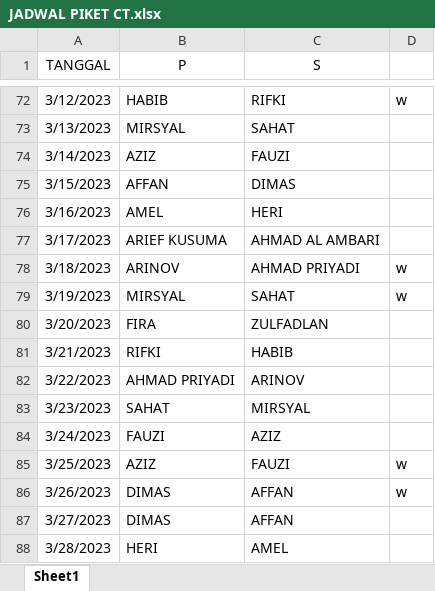
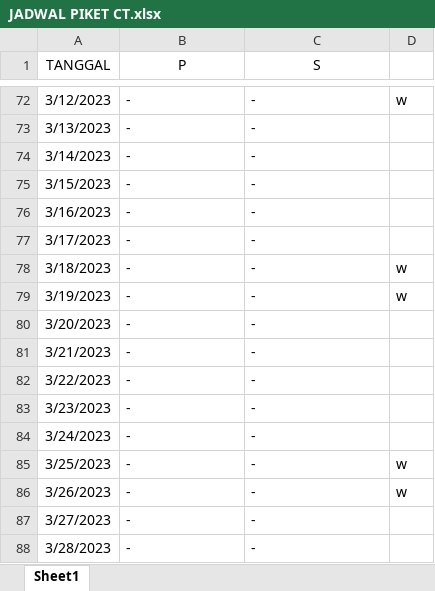
Before and after one commit to affanhanifathtarech/WhatsappBot, an Excel workbook: DATA/JADWAL PIKET CT.xlsx, sheet Sheet1, drawn as a sheet; only a part is shown, gaps mark what is left out; values as stored, in another font and other column widths than the file's, no borders; the diff covers the shown part only; the diff names each change by its address in the sheet, - before the commit and + after, or states it on an @@ line.

```diff
--- a/DATA/JADWAL PIKET CT.xlsx (sheet Sheet1)
+++ b/DATA/JADWAL PIKET CT.xlsx (sheet Sheet1)
-B72 (P): HABIB
+B72 (P): -
-C72 (S): RIFKI
+C72 (S): -
-B73 (P): MIRSYAL
+B73 (P): -
-C73 (S): SAHAT
+C73 (S): -
-B74 (P): AZIZ
+B74 (P): -
-C74 (S): FAUZI
+C74 (S): -
-B75 (P): AFFAN
+B75 (P): -
-C75 (S): DIMAS
+C75 (S): -
-B76 (P): AMEL
+B76 (P): -
-C76 (S): HERI
+C76 (S): -
-B77 (P): ARIEF KUSUMA
+B77 (P): -
-C77 (S): AHMAD AL AMBARI
+C77 (S): -
-B78 (P): ARINOV
+B78 (P): -
-C78 (S): AHMAD PRIYADI
+C78 (S): -
-B79 (P): MIRSYAL
+B79 (P): -
-C79 (S): SAHAT
+C79 (S): -
-B80 (P): FIRA
+B80 (P): -
-C80 (S): ZULFADLAN
+C80 (S): -
-B81 (P): RIFKI
+B81 (P): -
-C81 (S): HABIB
+C81 (S): -
-B82 (P): AHMAD PRIYADI
+B82 (P): -
-C82 (S): ARINOV
+C82 (S): -
-B83 (P): SAHAT
+B83 (P): -
-C83 (S): MIRSYAL
+C83 (S): -
-B84 (P): FAUZI
+B84 (P): -
-C84 (S): AZIZ
+C84 (S): -
-B85 (P): AZIZ
+B85 (P): -
-C85 (S): FAUZI
+C85 (S): -
-B86:B87 (P): DIMAS
+B86:B87 (P): -
-C86:C87 (S): AFFAN
+C86:C87 (S): -
-B88 (P): HERI
+B88 (P): -
-C88 (S): AMEL
+C88 (S): -
```
Also changed, not shown: 70 edited cells elsewhere in this sheet, 2 other files.
